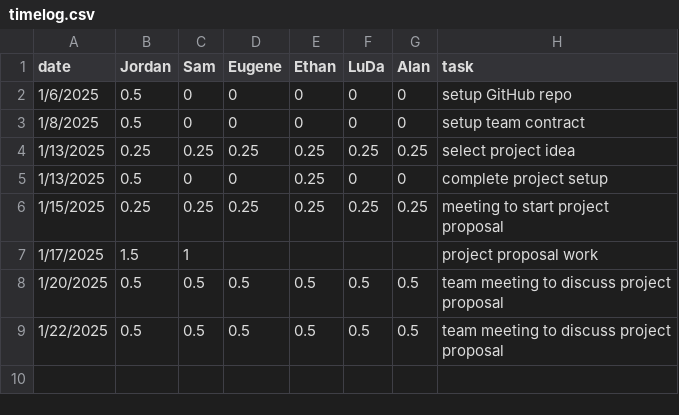
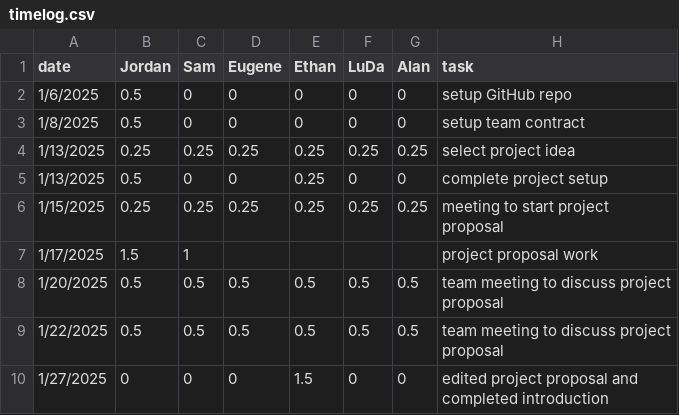
Before and after one commit to eugene-bosca/Pick-Pic-Project, a CSV file: timelog.csv, drawn as a sheet; the diff names each change by its address in the sheet, - before the commit and + after, or states it on an @@ line.

Commit message:
Update timelog

```diff
--- a/timelog.csv
+++ b/timelog.csv
+row 10: 1/27/2025 | 0 | 0 | 0 | 1.5 | 0 | 0 | edited project proposal and completed introduction
```
